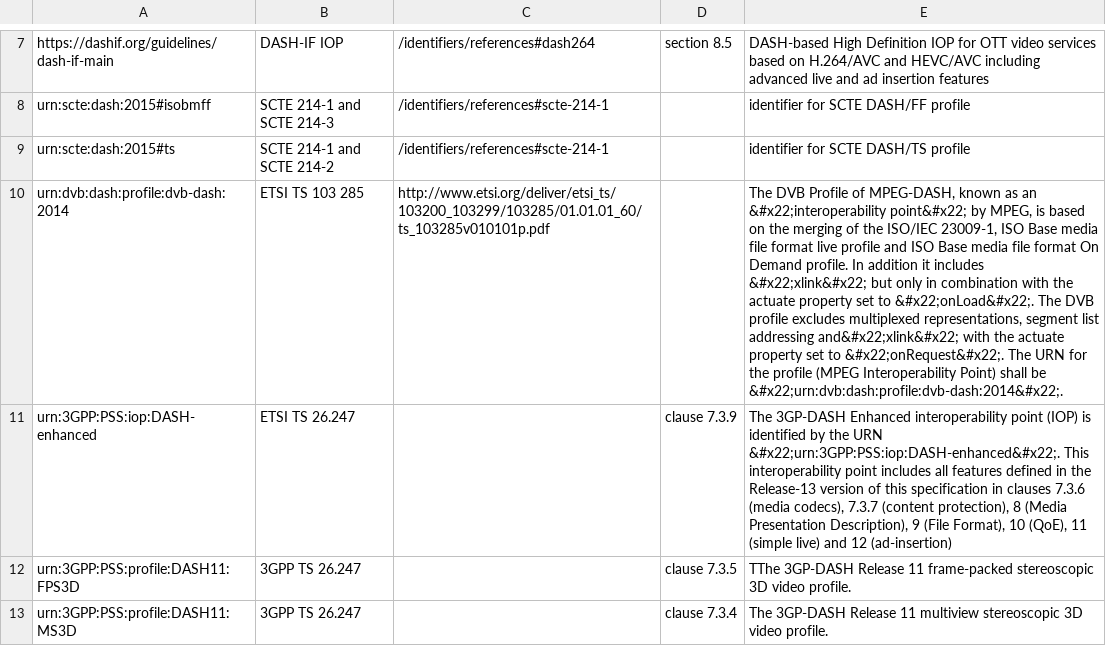
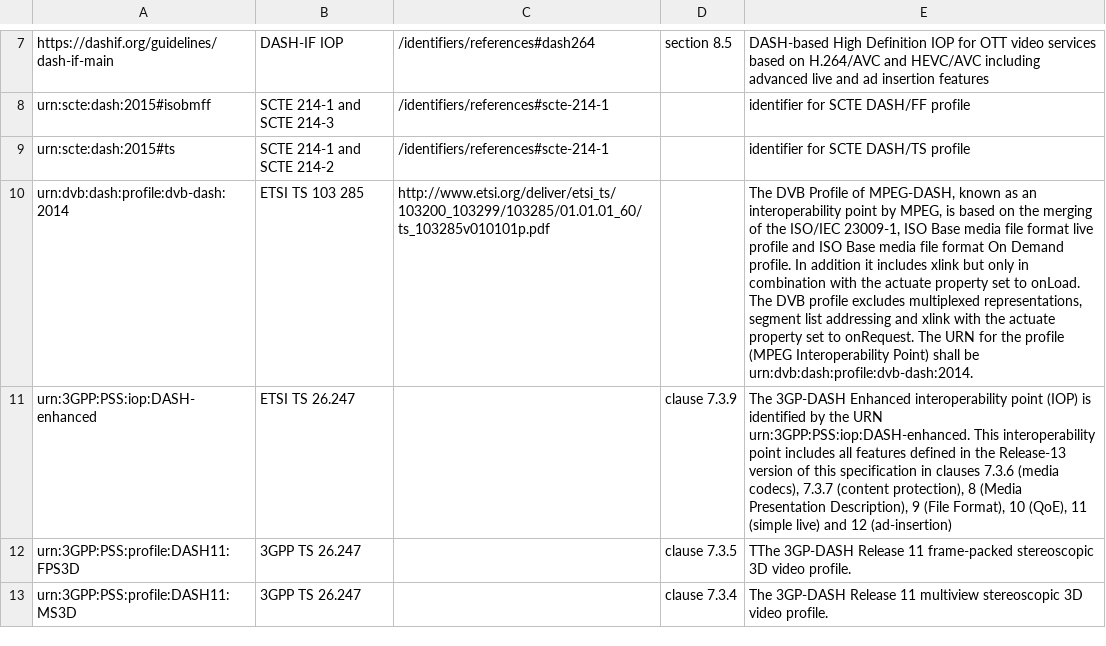
Before and after one commit to Dash-Industry-Forum/Identifiers, a CSV file: csv/profiles-interoperability-points.csv, drawn as a sheet; only a part is shown, gaps mark what is left out; the diff names each change by its address in the sheet, - before the commit and + after, or states it on an @@ line.

```diff
--- a/csv/profiles-interoperability-points.csv
+++ b/csv/profiles-interoperability-points.csv
-E10: …as an &#x22;interoperability point&#x22; by MPEG, is based on the merging of the ISO/IEC 23009-1, ISO Base media file format live profile and ISO Base media file format On Demand profile. In addition it includes &#x22;xlink&#x22; but only in combination with the actuate property set to &#x22;onLoad&#x22;. The DVB profile excludes multiplexed representations, segment list addressing and&#x22;xlink&#x22; with the actuate property set to &#x22;onRequest&#x22;. The URN for the profile (MPEG Interoperability Point) shall be &#x22;urn:dvb:dash:profile:dvb-dash:2014&#x22;.
+E10: …as an interoperability point by MPEG, is based on the merging of the ISO/IEC 23009-1, ISO Base media file format live profile and ISO Base media file format On Demand profile. In addition it includes xlink but only in combination with the actuate property set to onLoad. The DVB profile excludes multiplexed representations, segment list addressing and xlink with the actuate property set to onRequest. The URN for the profile (MPEG Interoperability Point) shall be urn:dvb:dash:profile:dvb-dash:2014.
-E11: …the URN &#x22;urn:3GPP:PSS:iop:DASH-enhanced&#x22;. This interoperability…
+E11: …the URN urn:3GPP:PSS:iop:DASH-enhanced. This interoperability…
```
Also changed, not shown: csv/content-protection-generic.csv, csv/content-protection-system-specific.csv, 2 other files.
